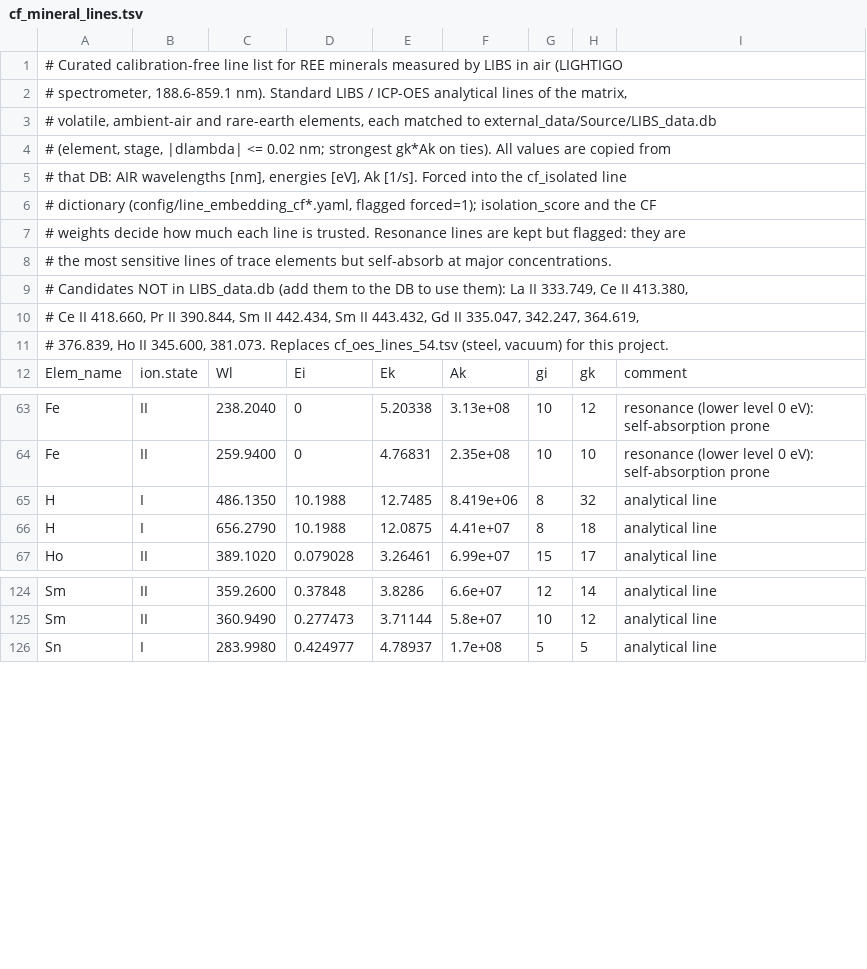
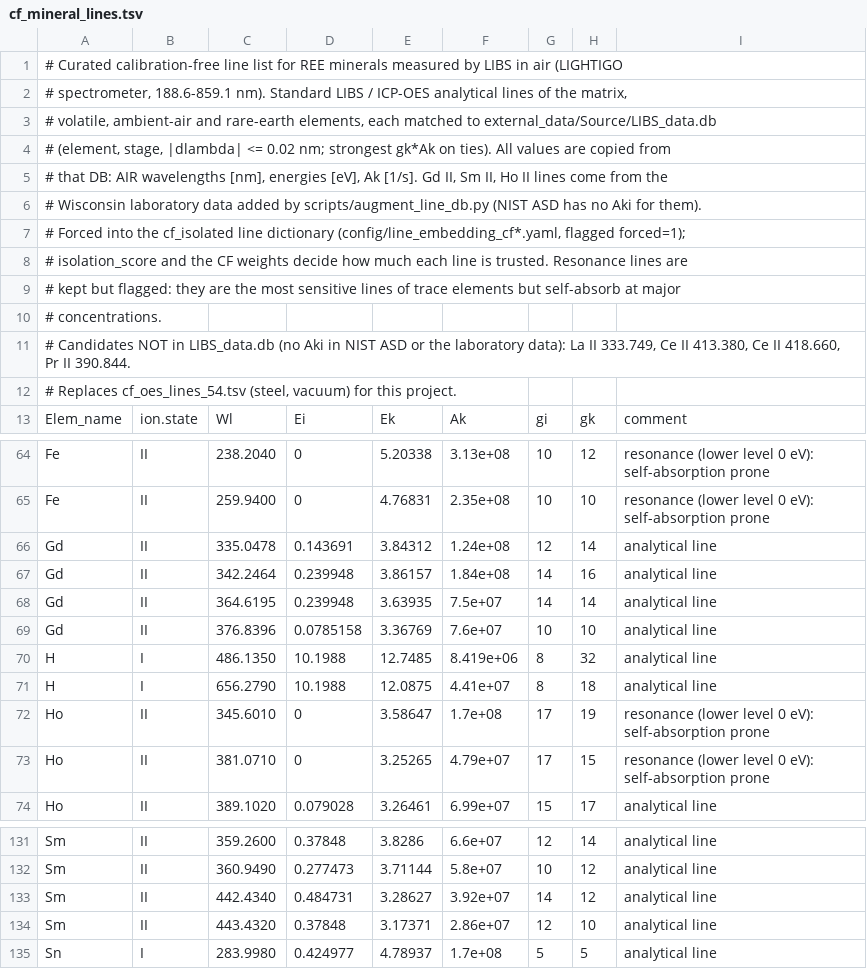
Before and after one commit to Daveboarder/Spectroscopic-Foundation-model, a TSV file: cf/data/cf_mineral_lines.tsv, drawn as a sheet; only a part is shown, gaps mark what is left out.

```diff
--- a/cf/data/cf_mineral_lines.tsv
+++ b/cf/data/cf_mineral_lines.tsv
@@ -4,9 +4,10 @@
 # (element, stage, |dlambda| <= 0.02 nm; strongest gk*Ak on ties).  All values are copied from
-# that DB: AIR wavelengths [nm], energies [eV], Ak [1/s].  Forced into the cf_isolated line
-# dictionary (config/line_embedding_cf*.yaml, flagged forced=1); isolation_score and the CF
-# weights decide how much each line is trusted.  Resonance lines are kept but flagged: they are
-# the most sensitive lines of trace elements but self-absorb at major concentrations.
-# Candidates NOT in LIBS_data.db (add them to the DB to use them): La II 333.749, Ce II 413.380,
-# Ce II 418.660, Pr II 390.844, Sm II 442.434, Sm II 443.432, Gd II 335.047, 342.247, 364.619,
-# 376.839, Ho II 345.600, 381.073.  Replaces cf_oes_lines_54.tsv (steel, vacuum) for this project.
+# that DB: AIR wavelengths [nm], energies [eV], Ak [1/s].  Gd II, Sm II, Ho II lines come from the
+# Wisconsin laboratory data added by scripts/augment_line_db.py (NIST ASD has no Aki for them).
+# Forced into the cf_isolated line dictionary (config/line_embedding_cf*.yaml, flagged forced=1);
+# isolation_score and the CF weights decide how much each line is trusted.  Resonance lines are
+# kept but flagged: they are the most sensitive lines of trace elements but self-absorb at major
+# concentrations.
+# Candidates NOT in LIBS_data.db (no Aki in NIST ASD or the laboratory data): La II 333.749, Ce II 413.380, Ce II 418.660, Pr II 390.844.
+# Replaces cf_oes_lines_54.tsv (steel, vacuum) for this project.
 Elem_name	ion.state	Wl	Ei	Ek	Ak	gi	gk	comment
@@ -64,4 +65,10 @@ Fe	II	238.2040	0	5.20338	3.13e+08	10	12	resonance (lower level 0 eV): self-absor
 Fe	II	259.9400	0	4.76831	2.35e+08	10	10	resonance (lower level 0 eV): self-absorption prone
+Gd	II	335.0478	0.143691	3.84312	1.24e+08	12	14	analytical line
+Gd	II	342.2464	0.239948	3.86157	1.84e+08	14	16	analytical line
+Gd	II	364.6195	0.239948	3.63935	7.5e+07	14	14	analytical line
+Gd	II	376.8396	0.0785158	3.36769	7.6e+07	10	10	analytical line
 H	I	486.1350	10.1988	12.7485	8.419e+06	8	32	analytical line
 H	I	656.2790	10.1988	12.0875	4.41e+07	8	18	analytical line
+Ho	II	345.6010	0	3.58647	1.7e+08	17	19	resonance (lower level 0 eV): self-absorption prone
+Ho	II	381.0710	0	3.25265	4.79e+07	17	15	resonance (lower level 0 eV): self-absorption prone
 Ho	II	389.1020	0.079028	3.26461	6.99e+07	15	17	analytical line
@@ -125,2 +132,4 @@ Sm	II	359.2600	0.37848	3.8286	6.6e+07	12	14	analytical line
 Sm	II	360.9490	0.277473	3.71144	5.8e+07	10	12	analytical line
+Sm	II	442.4340	0.484731	3.28627	3.92e+07	14	12	analytical line
+Sm	II	443.4320	0.37848	3.17371	2.86e+07	12	10	analytical line
 Sn	I	283.9980	0.424977	4.78937	1.7e+08	5	5	analytical line
```
Also changed, not shown: 3 other files.
